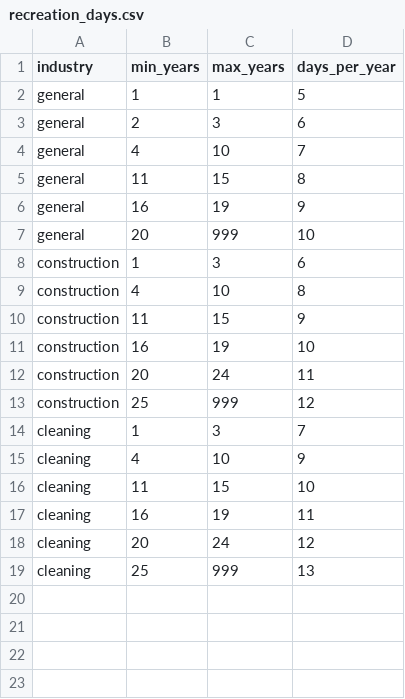
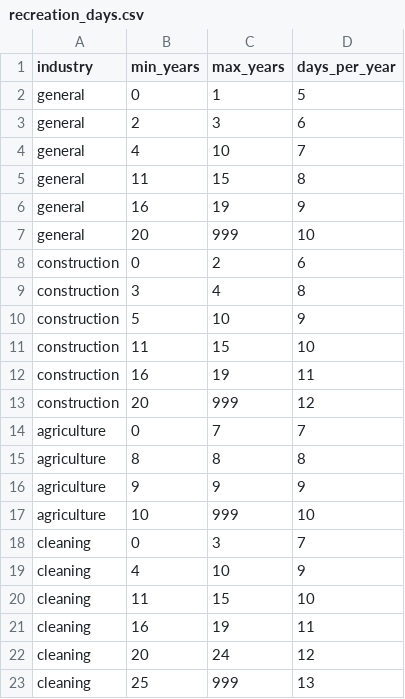
Before and after one commit to eilonmrubin-bit/claims-wizard-v2, a CSV file: backend/data/recreation_days.csv, drawn as a sheet.

```diff
--- a/backend/data/recreation_days.csv
+++ b/backend/data/recreation_days.csv
@@ -1,3 +1,3 @@
 industry,min_years,max_years,days_per_year
-general,1,1,5
+general,0,1,5
 general,2,3,6
@@ -7,9 +7,13 @@ general,16,19,9
 general,20,999,10
-construction,1,3,6
-construction,4,10,8
-construction,11,15,9
-construction,16,19,10
-construction,20,24,11
-construction,25,999,12
-cleaning,1,3,7
+construction,0,2,6
+construction,3,4,8
+construction,5,10,9
+construction,11,15,10
+construction,16,19,11
+construction,20,999,12
+agriculture,0,7,7
+agriculture,8,8,8
+agriculture,9,9,9
+agriculture,10,999,10
+cleaning,0,3,7
 cleaning,4,10,9
```
Also changed, not shown: 8 other files.
